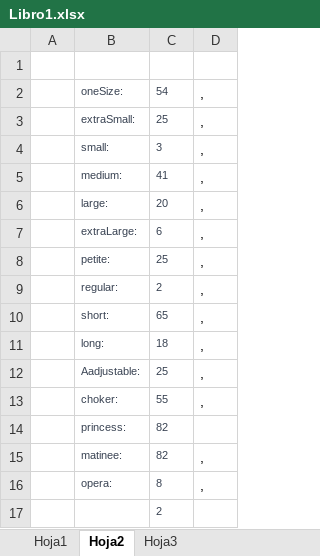
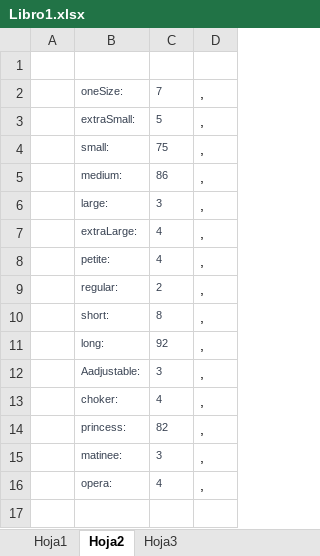
Before and after one commit to JudithMallama/BootcampMakaia, an Excel workbook: ProyectoFinal/Libro1.xlsx, sheet Hoja2, drawn as a sheet; values as stored, in another font and other column widths than the file's, no borders; the diff names each change by its address in the sheet, - before the commit and + after, or states it on an @@ line.

```diff
--- a/ProyectoFinal/Libro1.xlsx (sheet Hoja2)
+++ b/ProyectoFinal/Libro1.xlsx (sheet Hoja2)
-C2: 54
+C2: 7
-C3: 25
+C3: 5
-C4: 3
+C4: 75
-C5: 41
+C5: 86
-C6: 20
+C6: 3
-C7: 6
+C7: 4
-C8: 25
+C8: 4
-C10: 65
+C10: 8
-C11: 18
+C11: 92
-C12: 25
+C12: 3
-C13: 55
+C13: 4
-D14: (empty)
+D14: ,
-C15: 82
+C15: 3
-C16: 8
+C16: 4
-row 17:  |  | 2
```
Also changed, not shown: sheet Hoja1, 5 other files.
